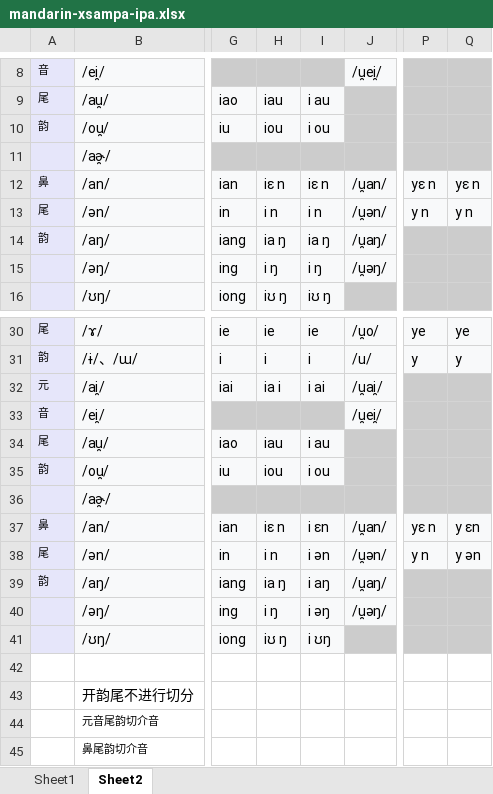
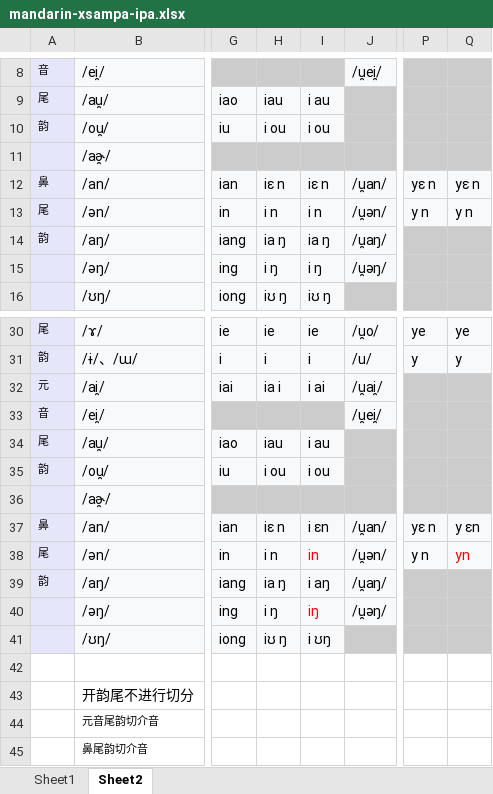
Before and after one commit to AlexandaJerry/SingingVoice-MFA-Training, an Excel workbook: phoneme-system-comparision/mandarin-xsampa-ipa.xlsx, sheet Sheet2, drawn as a sheet; only a part is shown, gaps mark what is left out; values as stored, in another font and other column widths than the file's, no borders; the diff names each change by its address in the sheet, - before the commit and + after, or states it on an @@ line.

```diff
--- a/phoneme-system-comparision/mandarin-xsampa-ipa.xlsx (sheet Sheet2)
+++ b/phoneme-system-comparision/mandarin-xsampa-ipa.xlsx (sheet Sheet2)
-H10: iou
+H10: i ou
-H35: iou
+H35: i ou
-I38: i ən
+I38: in
-I38 text colour: black
+I38 text colour: #FF0000
-Q38: y ən
+Q38: yn
-Q38 text colour: black
+Q38 text colour: #FF0000
-I40: i əŋ
+I40: iŋ
-I40 text colour: black
+I40 text colour: #FF0000
```
Also changed, not shown: 2 other files.
